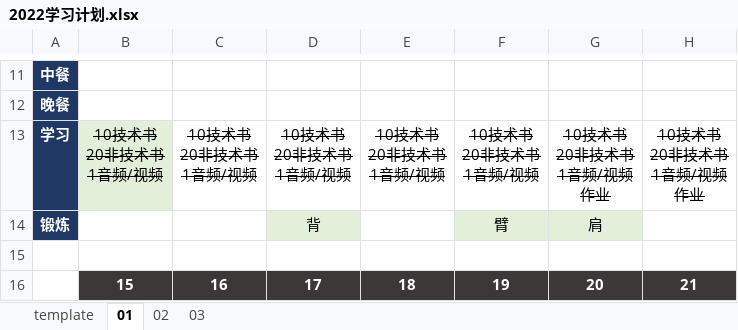
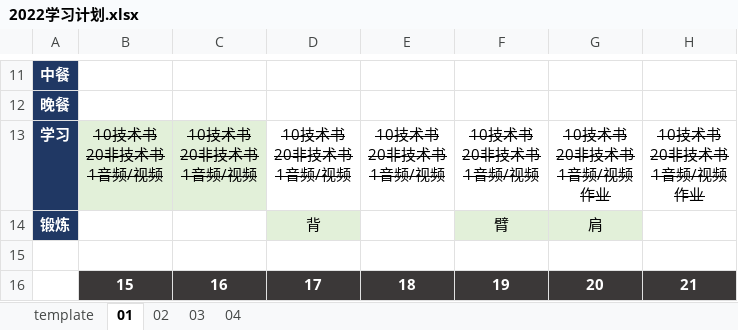
Before and after one commit to marmot-cn/readingNotes, an Excel workbook: 计划/2022学习计划.xlsx, sheet 01, drawn as a sheet; only a part is shown, gaps mark what is left out; values as stored, in another font and other column widths than the file's, no borders; the diff names each change by its address in the sheet, - before the commit and + after, or states it on an @@ line.

```diff
--- a/计划/2022学习计划.xlsx (sheet 01)
+++ b/计划/2022学习计划.xlsx (sheet 01)
+sheet tab: 04
-C13 fill: none
+C13 fill: #E2F0D9
```
Also changed, not shown: sheet 03, sheet 02, 笔记/CBAP/知识点.xlsx, 2 other files.
